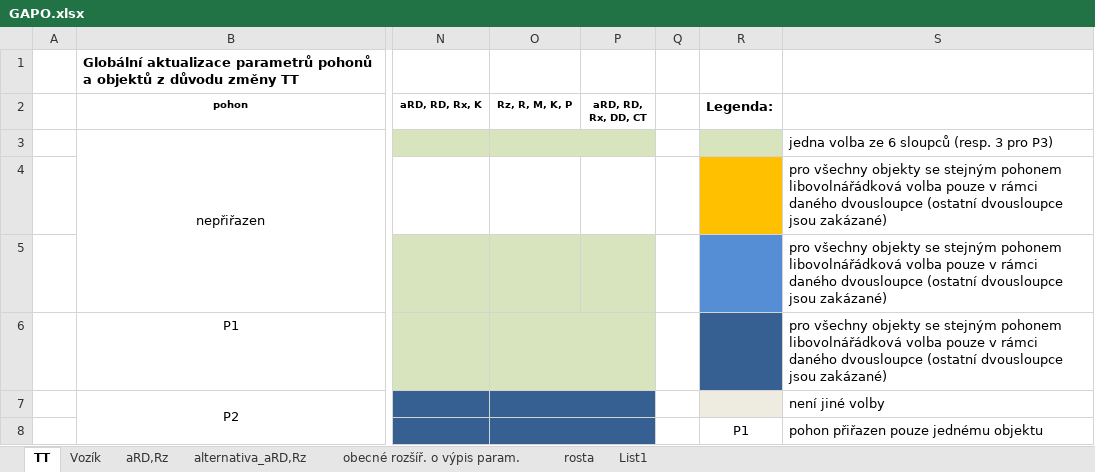
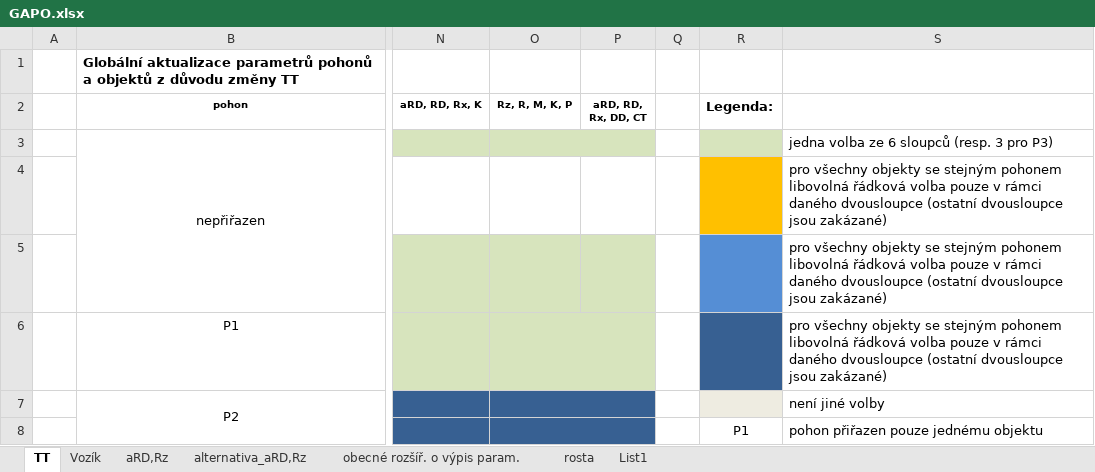
Before and after one commit to bravesoftdz/TISPL_v2, an Excel workbook: DOC/GAPO.xlsx, sheet TT, drawn as a sheet; only a part is shown, gaps mark what is left out; values as stored, in another font and other column widths than the file's, no borders; charts and pictures not drawn; the diff names each change by its address in the sheet, - before the commit and + after, or states it on an @@ line.

```diff
--- a/DOC/GAPO.xlsx (sheet TT)
+++ b/DOC/GAPO.xlsx (sheet TT)
-S4:S6: …stejným pohonem libovolnářádková volba pouze…
+S4:S6: …stejným pohonem libovolná řádková volba pouze…
```
Also changed, not shown: 3 other files.
